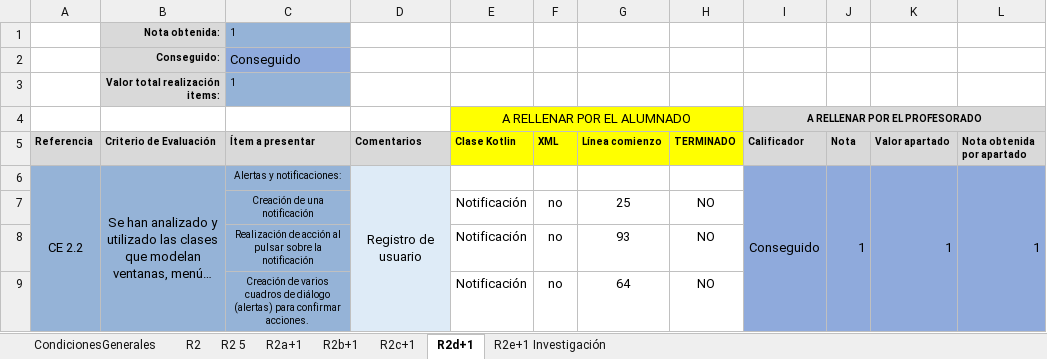
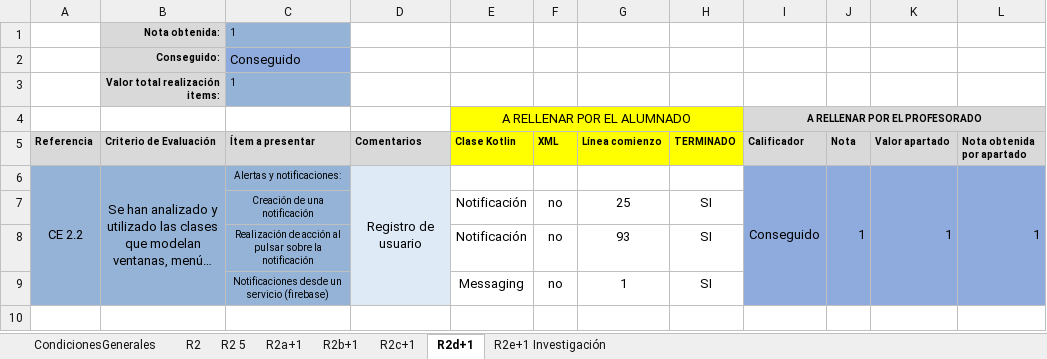
Before and after one commit to YoSoyAlexElPine/kotlin, an Excel workbook: evaluación.xlsx, sheet R2d+1, drawn as a sheet; long unchanged cells end in …; values as stored, in another font and other column widths than the file's, no borders; conditional formats not drawn; removed rows and columns are numbered as before the commit, all else as after; the diff names each change by its address in the sheet, - before the commit and + after, or states it on an @@ line.

```diff
--- a/evaluación.xlsx (sheet R2d+1)
+++ b/evaluación.xlsx (sheet R2d+1)
-H7:H8 (TERMINADO): NO
+H7:H8 (TERMINADO): SI
-row 9:  |  | Creación de varios cuadros de diálogo (alertas) para confirmar acciones. |  | Notificación | no | 64 | NO
+row 9:  |  | Notificaciones desde un servicio (firebase) |  | Messaging | no | 1 | SI
```
Also changed, not shown: sheet R2c+1, sheet R2b+1, sheet R2a+1, 2 other files.
